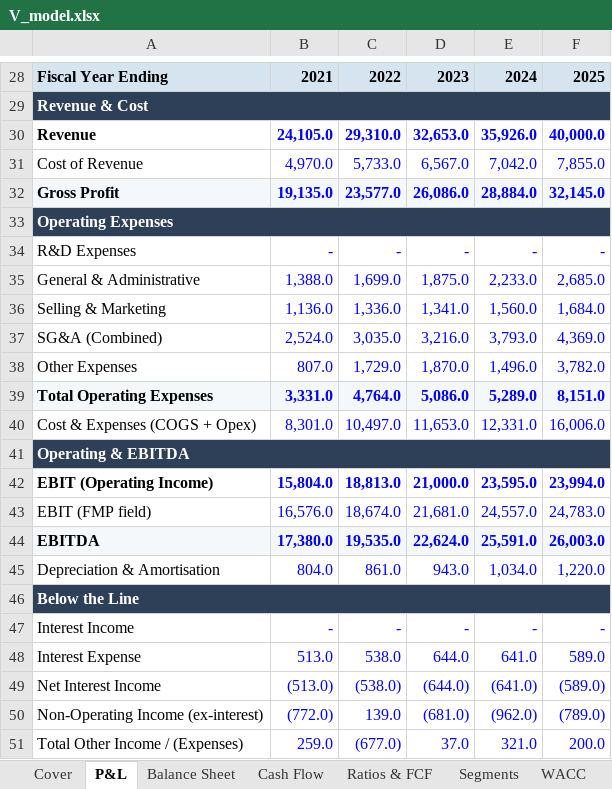
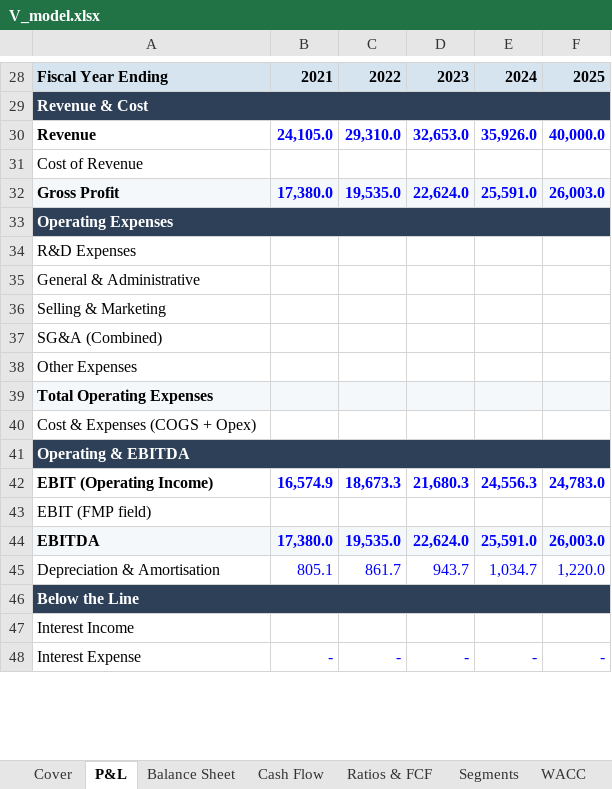
Before and after one commit to jaysang2908/Investment-Automation, an Excel workbook: static/excel/V_model.xlsx, sheet P&L, drawn as a sheet; only a part is shown, gaps mark what is left out; values as stored, in another font and other column widths than the file's, no borders; removed rows and columns are numbered as before the commit, all else as after; the diff covers the shown part only; the diff names each change by its address in the sheet, - before the commit and + after, or states it on an @@ line.

```diff
--- a/static/excel/V_model.xlsx (sheet P&L)
+++ b/static/excel/V_model.xlsx (sheet P&L)
-row 31: Cost of Revenue | 4,970.0 | 5,733.0 | 6,567.0 | 7,042.0 | 7,855.0
-row 32: Gross Profit | 19,135.0 | 23,577.0 | 26,086.0 | 28,884.0 | 32,145.0
+row 31: Cost of Revenue
+row 32: Gross Profit | 17,380.0 | 19,535.0 | 22,624.0 | 25,591.0 | 26,003.0
-row 34: R&D Expenses | - | - | - | - | -
-row 35: General & Administrative | 1,388.0 | 1,699.0 | 1,875.0 | 2,233.0 | 2,685.0
-row 36: Selling & Marketing | 1,136.0 | 1,336.0 | 1,341.0 | 1,560.0 | 1,684.0
-row 37: SG&A (Combined) | 2,524.0 | 3,035.0 | 3,216.0 | 3,793.0 | 4,369.0
-row 38: Other Expenses | 807.0 | 1,729.0 | 1,870.0 | 1,496.0 | 3,782.0
-row 39: Total Operating Expenses | 3,331.0 | 4,764.0 | 5,086.0 | 5,289.0 | 8,151.0
-row 40: Cost & Expenses (COGS + Opex) | 8,301.0 | 10,497.0 | 11,653.0 | 12,331.0 | 16,006.0
+row 34: R&D Expenses
+row 35: General & Administrative
+row 36: Selling & Marketing
+row 37: SG&A (Combined)
+row 38: Other Expenses
+row 39: Total Operating Expenses
+row 40: Cost & Expenses (COGS + Opex)
-row 42: EBIT (Operating Income) | 15,804.0 | 18,813.0 | 21,000.0 | 23,595.0 | 23,994.0
-row 43: EBIT (FMP field) | 16,576.0 | 18,674.0 | 21,681.0 | 24,557.0 | 24,783.0
+row 42: EBIT (Operating Income) | 16,574.9 | 18,673.3 | 21,680.3 | 24,556.3 | 24,783.0
+row 43: EBIT (FMP field)
-B45: 804.0
+B45: 805.1
-C45: 861.0
+C45: 861.7
-D45: 943.0
+D45: 943.7
-E45: 1,034.0
+E45: 1,034.7
+row 47: Interest Income
-A48: Interest Income
+A48: Interest Expense
-row 48: Interest Expense | 513.0 | 538.0 | 644.0 | 641.0 | 589.0
-row 49: Net Interest Income | (513.0) | (538.0) | (644.0) | (641.0) | (589.0)
-row 50: Non-Operating Income (ex-interest) | (772.0) | 139.0 | (681.0) | (962.0) | (789.0)
-row 51: Total Other Income / (Expenses) | 259.0 | (677.0) | 37.0 | 321.0 | 200.0
```
Also changed, not shown: 23 added rows, 20 removed rows and 5 edited cells elsewhere in this sheet, sheet DCF, sheet Balance Sheet, sheet Cash Flow, sheet Scorecard, sheet WACC, sheet Ratios & FCF, 2 more sheets, static/excel/AAPL_model.xlsx, static/excel/AMD_model.xlsx, 8 other files.
